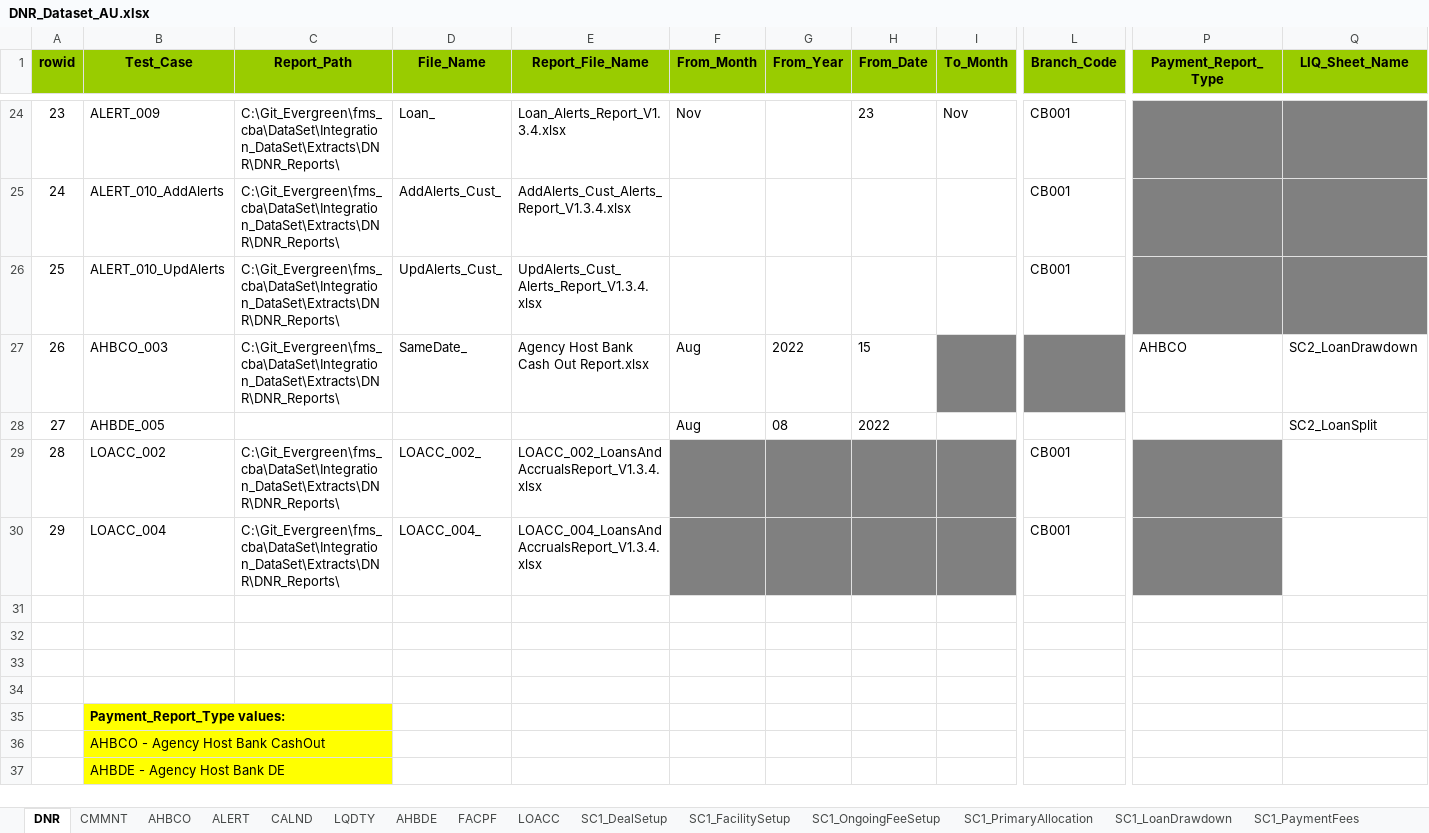
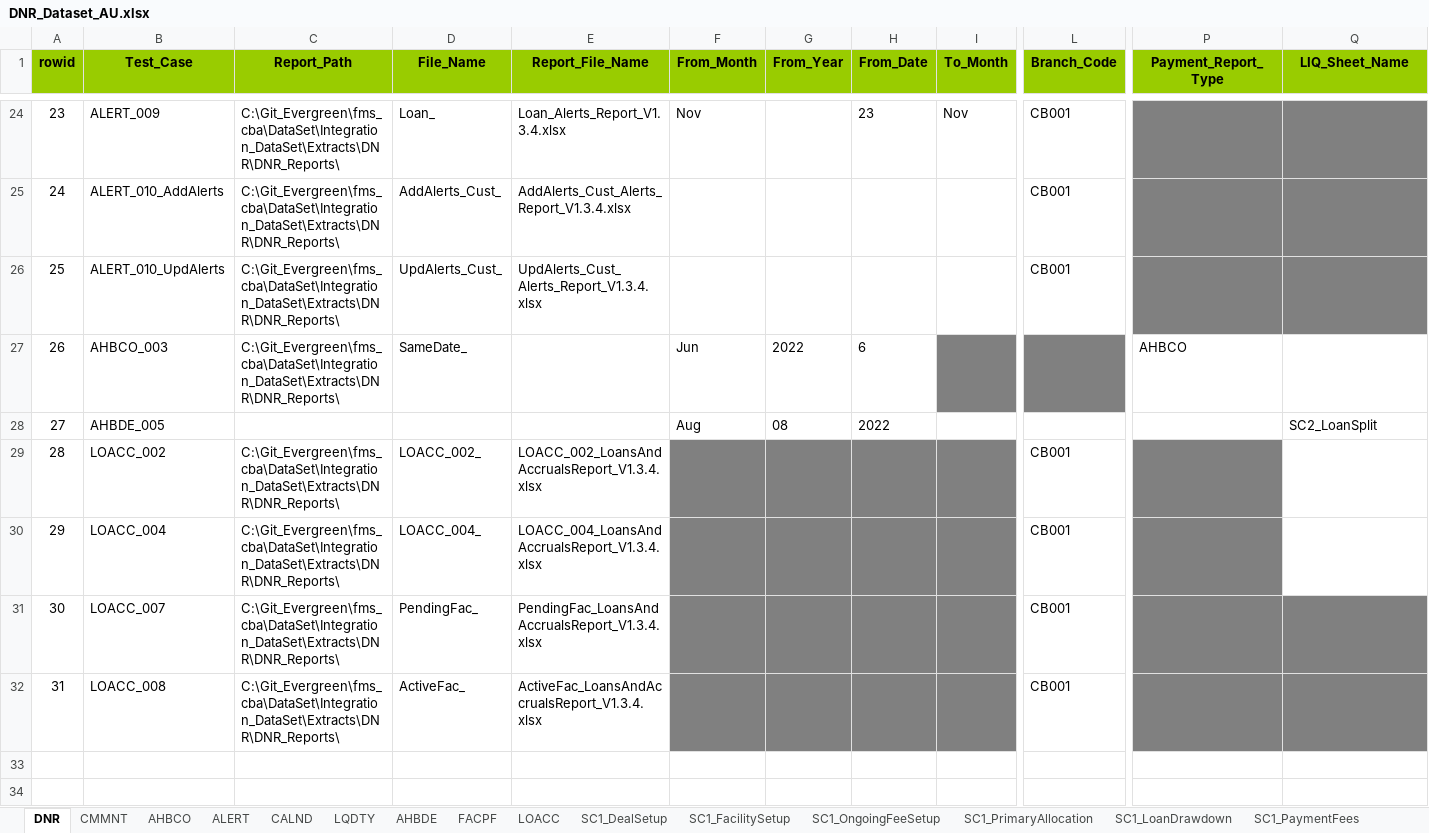
Before and after one commit to shirleenhong/automation-loan-application-cba, an Excel workbook: DataSet/Integration_DataSet/Extracts/DNR/DNR_Dataset_AU.xlsx, sheet DNR, drawn as a sheet; only a part is shown, gaps mark what is left out; the shorter side is filled out with more unchanged rows; values as stored, in another font and other column widths than the file's, no borders; rows hold the shown columns only; the diff names each change by its address in the sheet, - before the commit and + after, or states it on an @@ line.

```diff
--- a/DataSet/Integration_DataSet/Extracts/DNR/DNR_Dataset_AU.xlsx (sheet DNR)
+++ b/DataSet/Integration_DataSet/Extracts/DNR/DNR_Dataset_AU.xlsx (sheet DNR)
-E27 (Report_File_Name): Agency Host Bank Cash Out Report.xlsx
+E27 (Report_File_Name): (empty)
-F27 (From_Month): Aug
+F27 (From_Month): Jun
-H27 (From_Date): 15
+H27 (From_Date): 6
-Q27 (LIQ_Sheet_Name): SC2_LoanDrawdown
+Q27 (LIQ_Sheet_Name): (empty)
+row 31: 30 | LOACC_007 | C:\Git_Evergreen\fms_cba\DataSet\Integration_DataSet\Extracts\DNR\DNR_Reports\ | PendingFac_ | PendingFac_LoansAndAccrualsReport_V1.3.4.xlsx |  |  |  |  | CB001
+row 32: 31 | LOACC_008 | C:\Git_Evergreen\fms_cba\DataSet\Integration_DataSet\Extracts\DNR\DNR_Reports\ | ActiveFac_ | ActiveFac_LoansAndAccrualsReport_V1.3.4.xlsx |  |  |  |  | CB001
```
Also changed, not shown: sheet SC2_LoanDrawdown, sheet SC1_LoanDrawdown, sheet LOACC, sheet FACPF, sheet SC1_PrimaryAllocation, sheet SC1_FacilitySetup, 7 more sheets, 4 other files.
